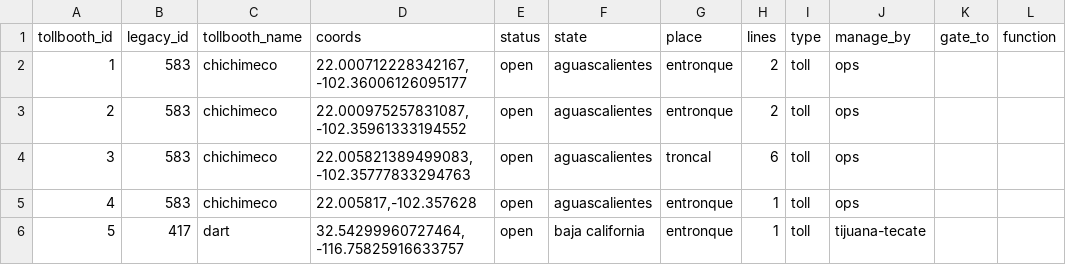
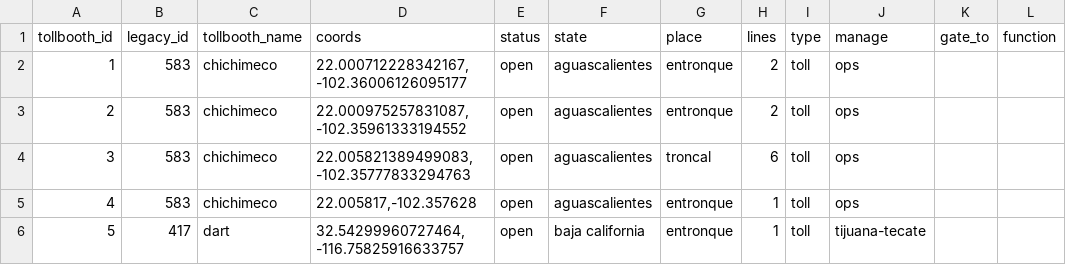
Before and after one commit to elaeon/tollbooth_etc_mx, a CSV file: data/tables/2025/tollbooths.csv, drawn as a sheet; only a part is shown.

Commit message:
fix colum name in tb and add script

```diff
--- a/data/tables/2025/tollbooths.csv
+++ b/data/tables/2025/tollbooths.csv
@@ -1,2 +1,2 @@
-"tollbooth_id","legacy_id","tollbooth_name","coords","status","state","place","lines","type","manage_by","gate_to","function"
+"tollbooth_id","legacy_id","tollbooth_name","coords","status","state","place","lines","type","manage","gate_to","function"
 1,583,"chichimeco","22.000712228342167, -102.36006126095177","open","aguascalientes","entronque",2,"toll","ops",,
```
Also changed, not shown: 1 other file.
